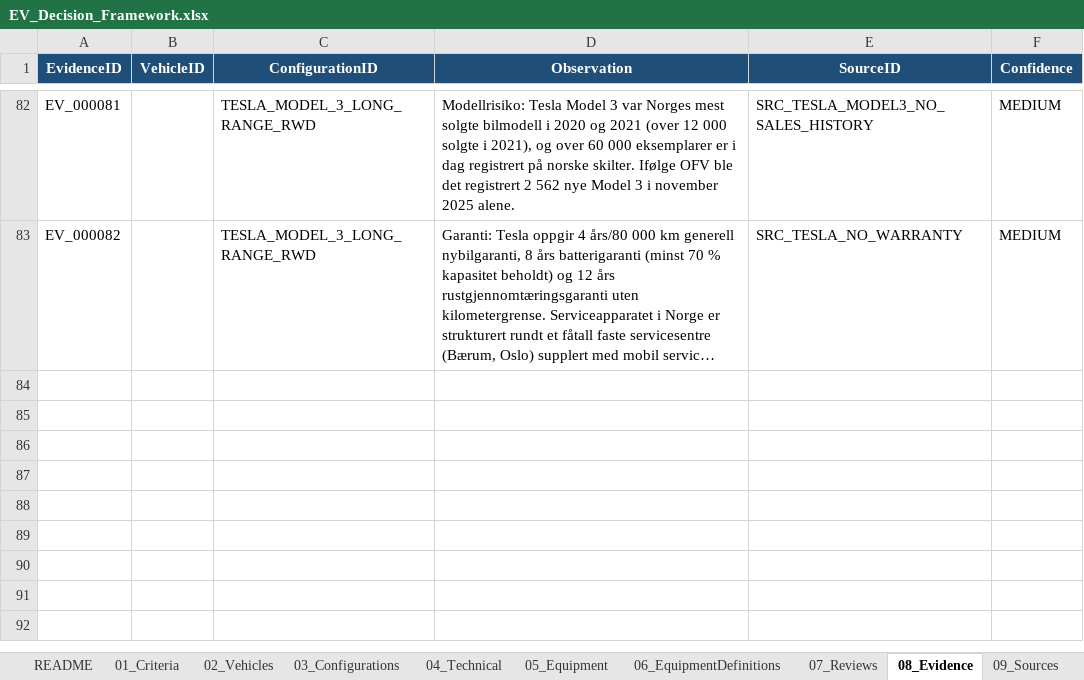
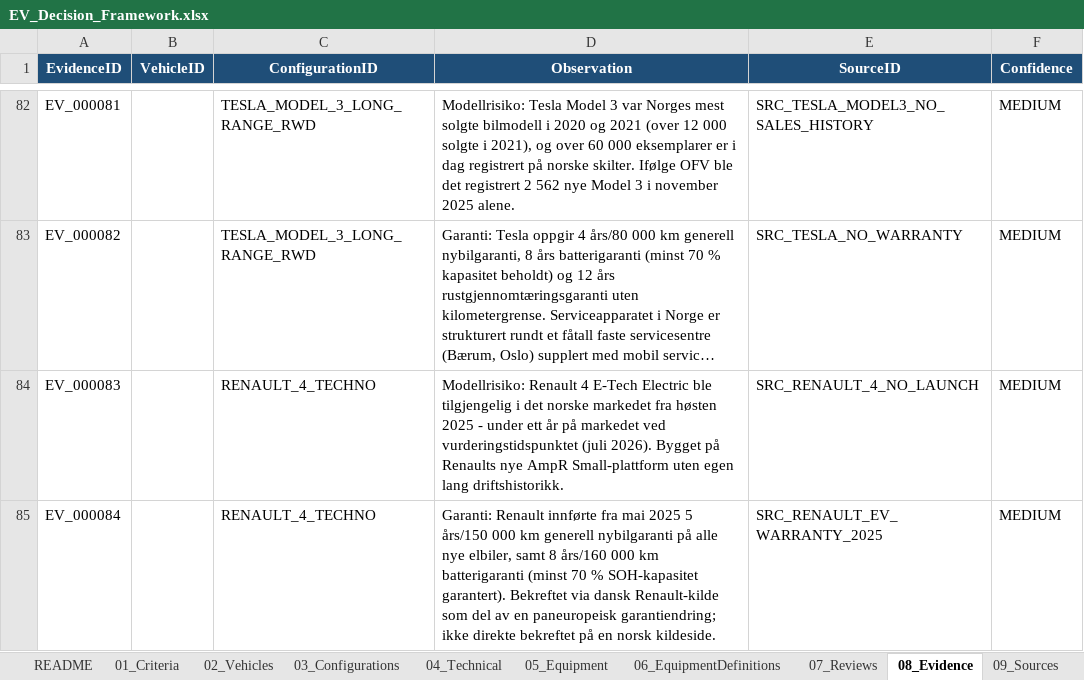
Before and after one commit to bemoy83/decision-framework, an Excel workbook: data/EV_Decision_Framework.xlsx, sheet 08_Evidence, drawn as a sheet; only a part is shown, gaps mark what is left out; long unchanged cells end in …; values as stored, in another font and other column widths than the file's, no borders; the diff names each change by its address in the sheet, - before the commit and + after, or states it on an @@ line.

Commit message:
Score Renault 4 Techno on W014, W015
W014 (produsent-/modellrisiko): 4 E-Tech er tilgjengelig i Norge fra
høsten 2025 - under ett år på markedet ved vurderingstidspunktet, på
en helt ny plattform (AmpR Small) uten egen lang sporhistorikk.
Produsenten selv er langt fra ny, men konfigurasjonens ferskhet
tilsier en forsiktig middels vurdering. Scoret 3/5.

W015 (garanti/serviceapparat): Renault innførte fra mai 2025 5
år/150 000 km generell garanti på alle nye elbiler, pluss 8 år/
160 000 km batterigaranti (minst 70 % SOH). Vilkårene er bekreftet
via en dansk Renault-kilde (paneuropeisk politikk, ikke direkte
bekreftet på en norsk side), kombinert med et langt etablert
forhandlernett i Norge. Scoret 4/5.

Legger til to nye kilder (Renault EV-garanti, Renault 4 Norge-side).

```diff
--- a/data/EV_Decision_Framework.xlsx (sheet 08_Evidence)
+++ b/data/EV_Decision_Framework.xlsx (sheet 08_Evidence)
+row 84: EV_000083 |  | RENAULT_4_TECHNO | Modellrisiko: Renault 4 E-Tech Electric ble tilgjengelig i det norske markedet fra høsten 2025 - under ett år på markedet ved vurderingstidspunktet (juli 2026). Bygget på Renaults nye AmpR Small-plattform uten egen lang driftshistorikk. | SRC_RENAULT_4_NO_LAUNCH | MEDIUM
+row 85: EV_000084 |  | RENAULT_4_TECHNO | Garanti: Renault innførte fra mai 2025 5 års/150 000 km generell nybilgaranti på alle nye elbiler, samt 8 års/160 000 km batterigaranti (minst 70 % SOH-kapasitet garantert). Bekreftet via dansk Renault-kilde som del av en paneuropeisk garantiendring; ikke direkte bekreftet på en norsk kildeside. | SRC_RENAULT_EV_WARRANTY_2025 | MEDIUM
```
Also changed, not shown: sheet 10_Scoring, sheet 07_Reviews, sheet 09_Sources.
